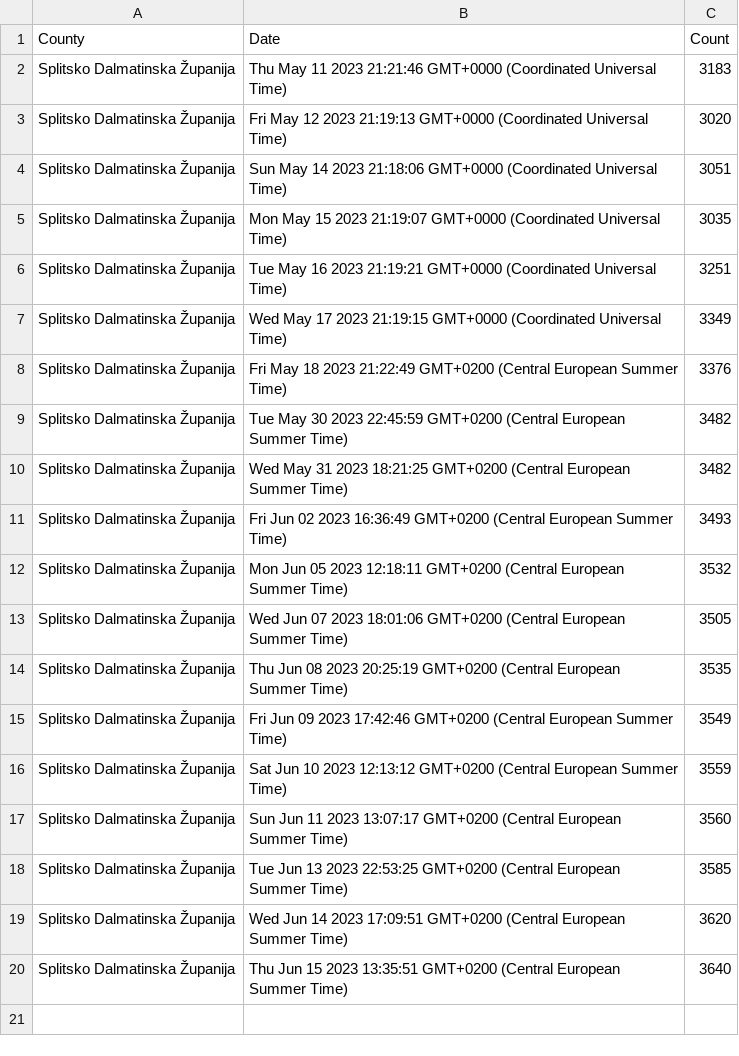
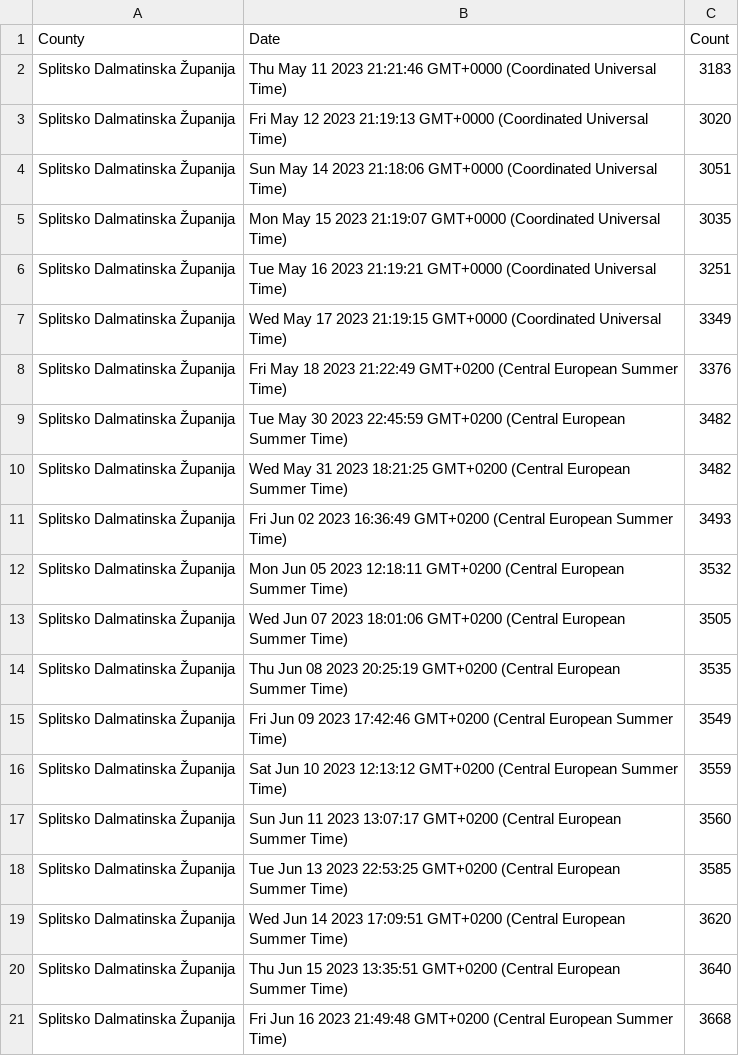
Before and after one commit to curkovicf/real-estate, a CSV file: data/flat/splitsko_dalmatinska_zupanija.csv, drawn as a sheet.

```diff
--- a/data/flat/splitsko_dalmatinska_zupanija.csv
+++ b/data/flat/splitsko_dalmatinska_zupanija.csv
@@ -20 +20,2 @@ Splitsko Dalmatinska Županija,Wed Jun 14 2023 17:09:51 GMT+0200 (Central Europe
 Splitsko Dalmatinska Županija,Thu Jun 15 2023 13:35:51 GMT+0200 (Central European Summer Time),3640
+Splitsko Dalmatinska Županija,Fri Jun 16 2023 21:49:48 GMT+0200 (Central European Summer Time),3668
```
Also changed, not shown: data/flat/grad_zagreb.csv, data/flat/zadarska_zupanija.csv, 3 other files.
